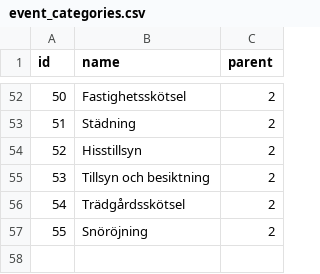
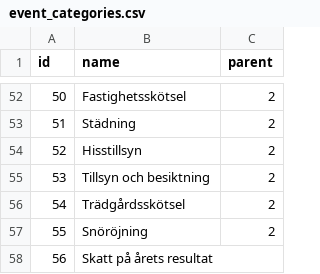
Before and after one commit to shurick81/sjotungan-analytics, a CSV file: data/event_categories.csv, drawn as a sheet; only a part is shown, gaps mark what is left out.

```diff
--- a/data/event_categories.csv
+++ b/data/event_categories.csv
@@ -57 +57,2 @@ id,name,parent
 55,Snöröjning,2
+56,Skatt på årets resultat,
```
Also changed, not shown: 4 other files.
